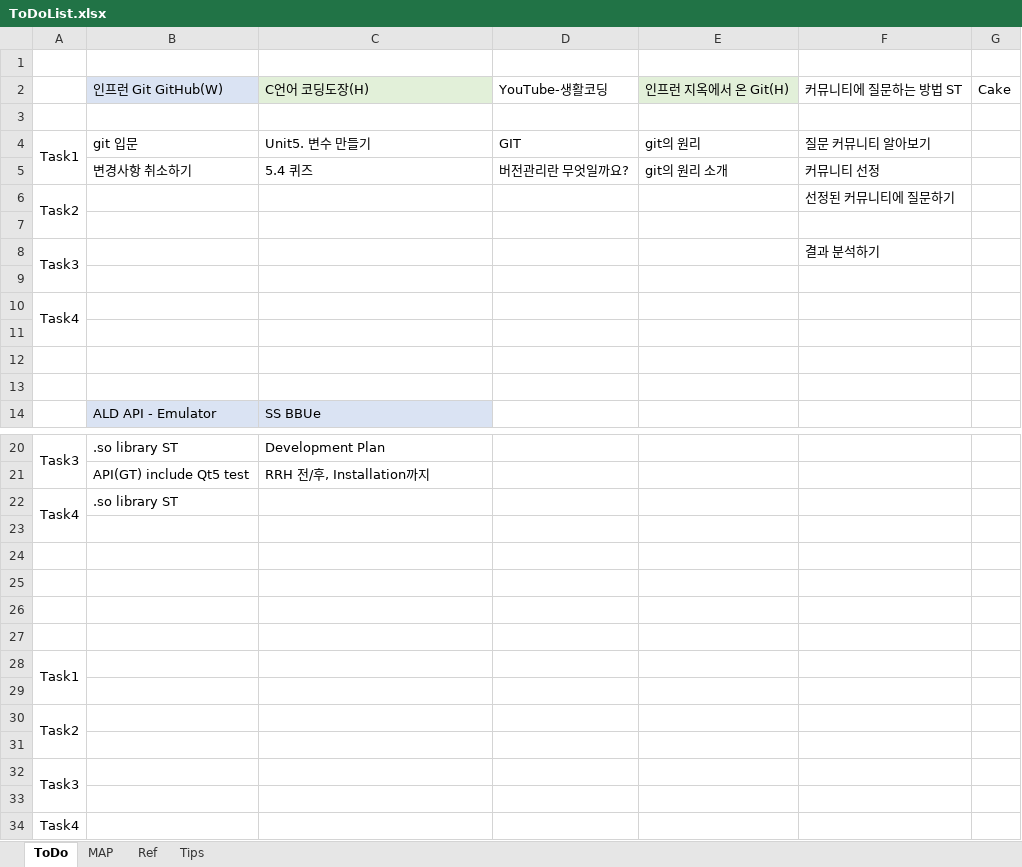
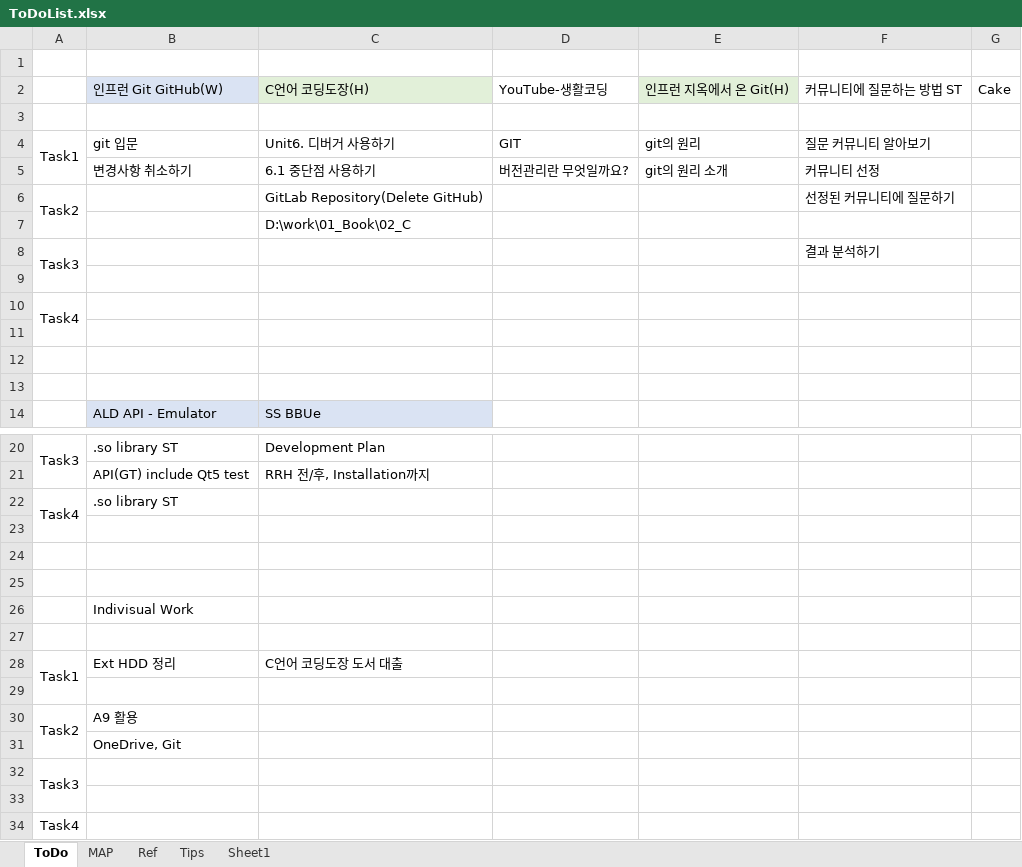
Before and after one commit to SangguKang/doc, an Excel workbook: ToDoList.xlsx, sheet ToDo, drawn as a sheet; only a part is shown, gaps mark what is left out; values as stored, in another font and other column widths than the file's, no borders; removed rows and columns are numbered as before the commit, all else as after; the diff names each change by its address in the sheet, - before the commit and + after, or states it on an @@ line.

Commit message:
update

```diff
--- a/ToDoList.xlsx (sheet ToDo)
+++ b/ToDoList.xlsx (sheet ToDo)
+sheet tab: Sheet1
-C4: Unit5. 변수 만들기
+C4: Unit6. 디버거 사용하기
-C5: 5.4 퀴즈
+C5: 6.1 중단점 사용하기
-C6: (empty)
+C6: GitLab Repository(Delete GitHub)
-C7: (empty)
+C7: D:\work\01_Book\02_C
+row 26:  | Indivisual Work
+row 28: Task1 | Ext HDD 정리 | C언어 코딩도장 도서 대출
-row 28: Task1
-row 29: (empty)
-B30: (empty)
+B30: A9 활용
-B31: (empty)
+B31: OneDrive, Git
```
